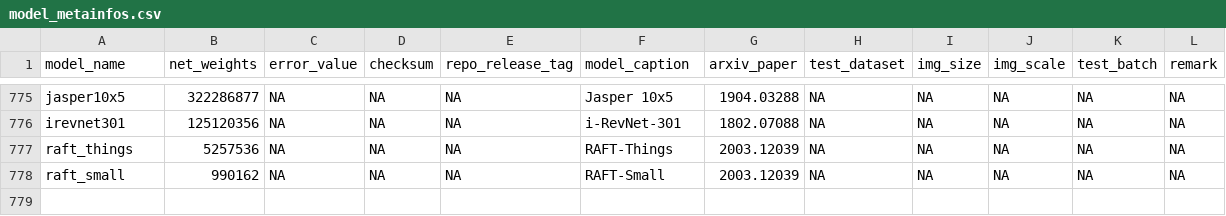
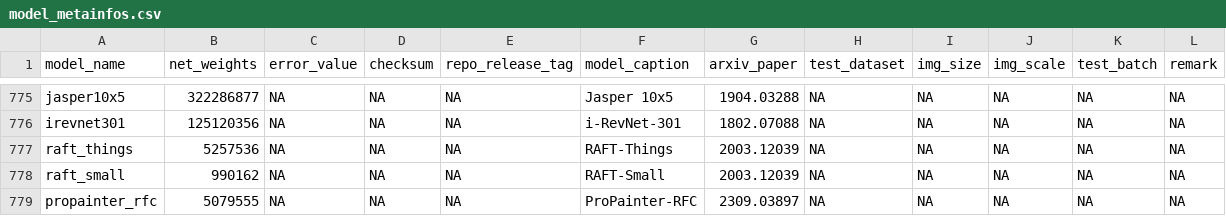
Before and after one commit to osmr/pytorchcv, a CSV file: pytorchcv/models/model_metainfos.csv, drawn as a sheet; only a part is shown, gaps mark what is left out.

Commit message:
Work on propainter_rfc, 9

```diff
--- a/pytorchcv/models/model_metainfos.csv
+++ b/pytorchcv/models/model_metainfos.csv
@@ -778 +778,2 @@
 "raft_small",990162,NA,NA,NA,"RAFT-Small","2003.12039",NA,NA,NA,NA,NA
+"propainter_rfc",5079555,NA,NA,NA,"ProPainter-RFC","2309.03897",NA,NA,NA,NA,NA
```
Also changed, not shown: 5 other files.
